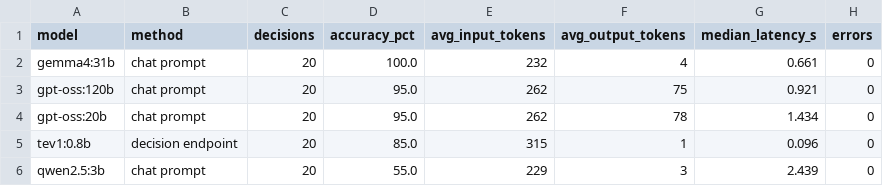
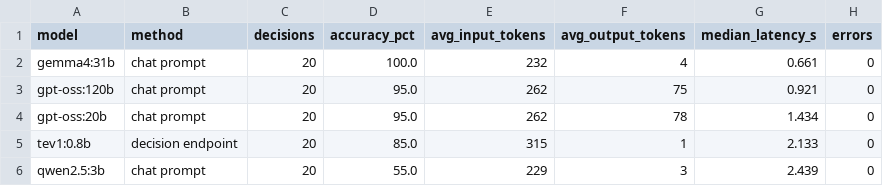
Before and after one commit to abhisek247767/AgentToolEval, a CSV file: results/decisions/decision_summary.csv, drawn as a sheet.

```diff
--- a/results/decisions/decision_summary.csv
+++ b/results/decisions/decision_summary.csv
@@ -4,3 +4,3 @@ gpt-oss:120b,chat prompt,20,95.0,262,75,0.921,0
 gpt-oss:20b,chat prompt,20,95.0,262,78,1.434,0
-tev1:0.8b,decision endpoint,20,85.0,315,1,0.096,0
+tev1:0.8b,decision endpoint,20,85.0,315,1,2.133,0
 qwen2.5:3b,chat prompt,20,55.0,229,3,2.439,0
```
Also changed, not shown: results/decisions/decisions.csv, 1 other file.
